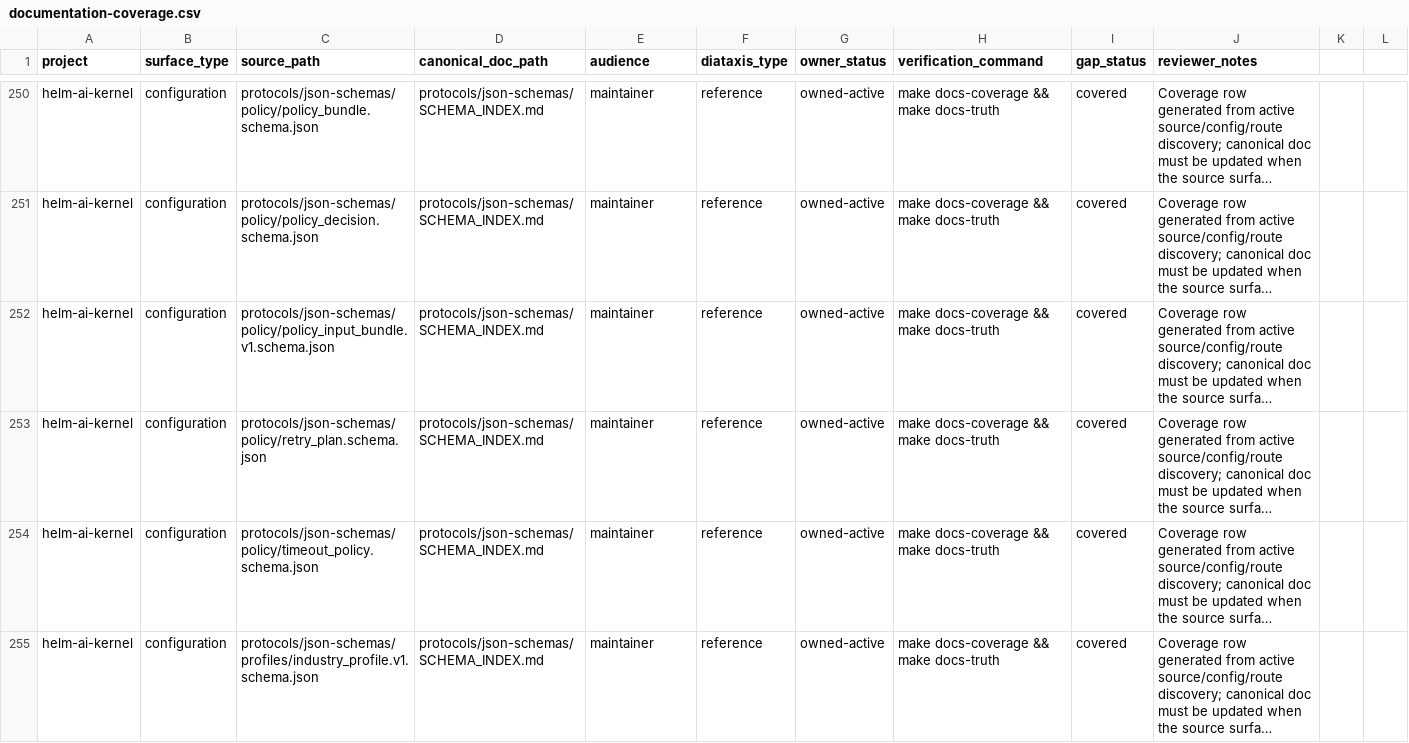
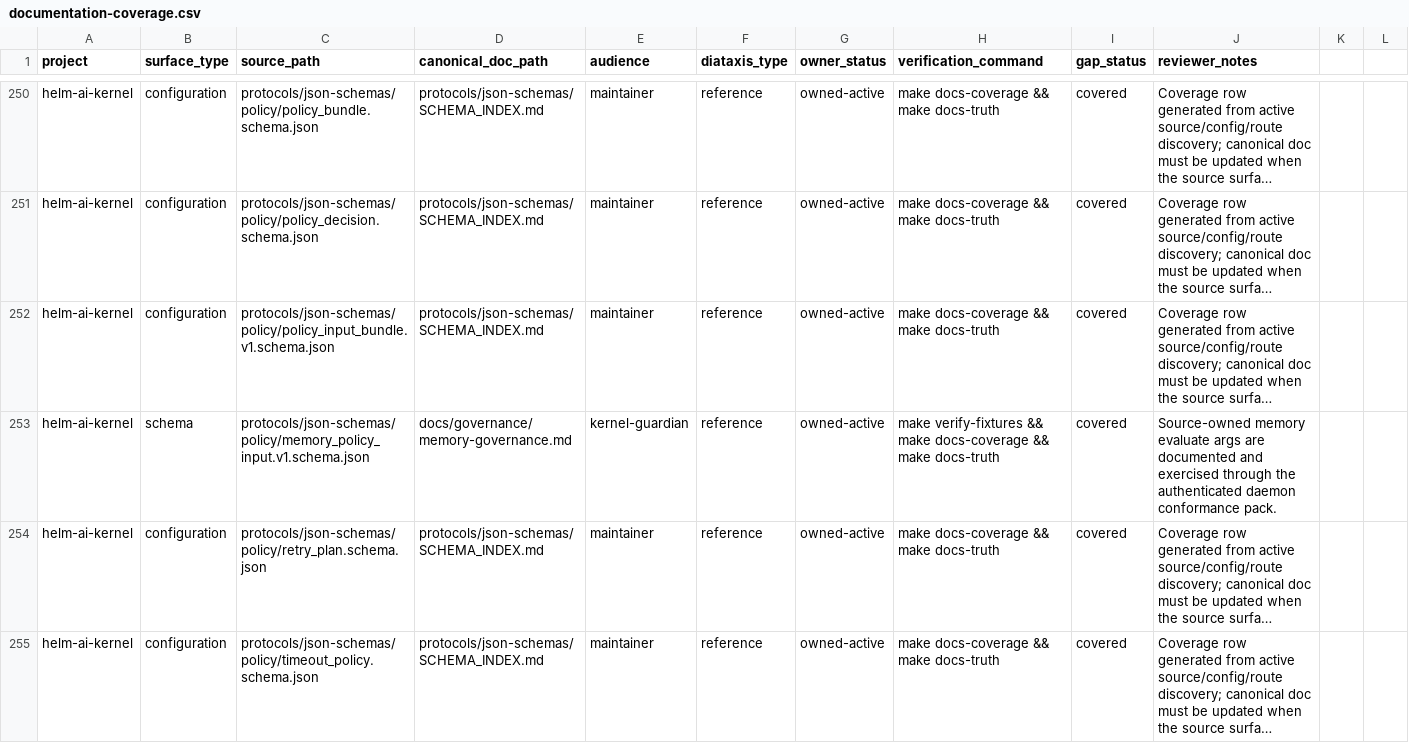
Before and after one commit to Mindburn-Labs/helm-ai-kernel, a CSV file: docs/documentation-coverage.csv, drawn as a sheet; only a part is shown, gaps mark what is left out; the shorter side is filled out with more unchanged rows; long unchanged cells end in …; the diff names each change by its address in the sheet, - before the commit and + after, or states it on an @@ line.

Commit message:
HELM-658: add governed memory policy conformance (#927)
* Add governed memory policy conformance pack

* chore: register memory policy boundary

---------

Co-authored-by: Mindburn Labs <mindburnlabs@users.noreply.github.com>

```diff
--- a/docs/documentation-coverage.csv
+++ b/docs/documentation-coverage.csv
+row 253: helm-ai-kernel | schema | protocols/json-schemas/policy/memory_policy_input.v1.schema.json | docs/governance/memory-governance.md | kernel-guardian | reference | owned-active | make verify-fixtures && make docs-coverage && make docs-truth | covered | Source-owned memory evaluate args are documented and exercised through the authenticated daemon conformance pack.
```
Also changed, not shown: 9 other files.
